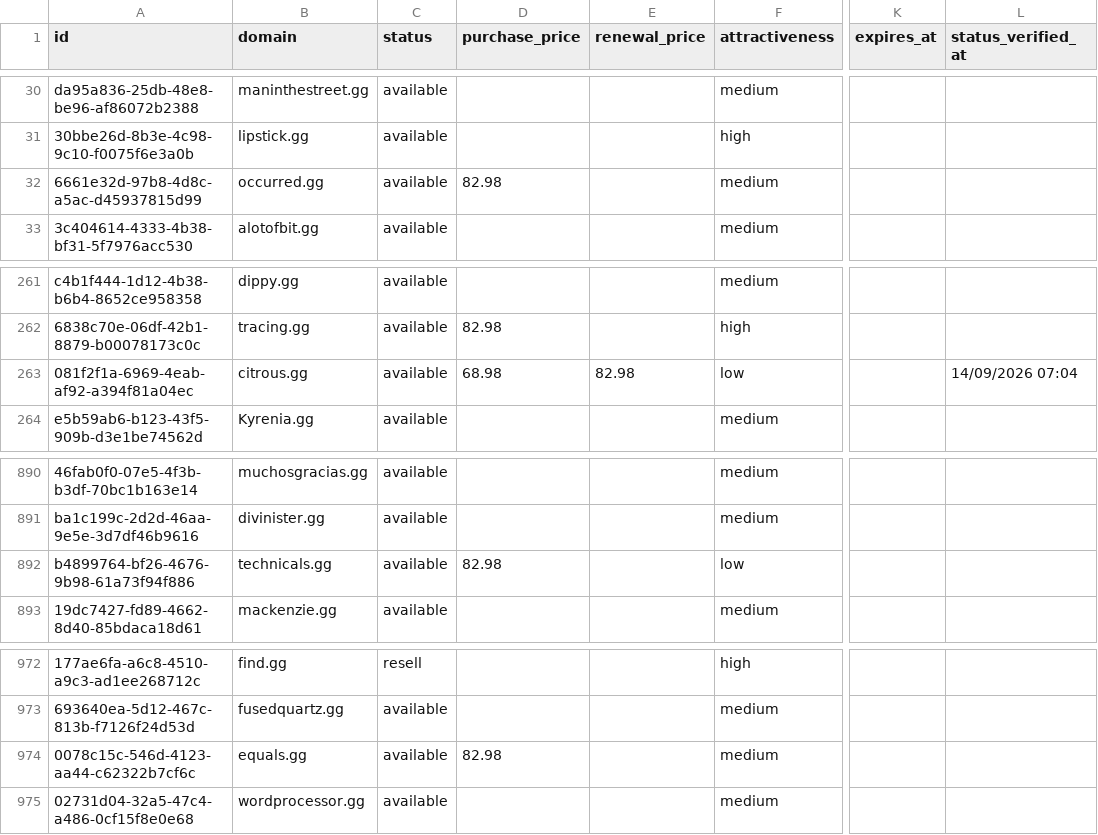
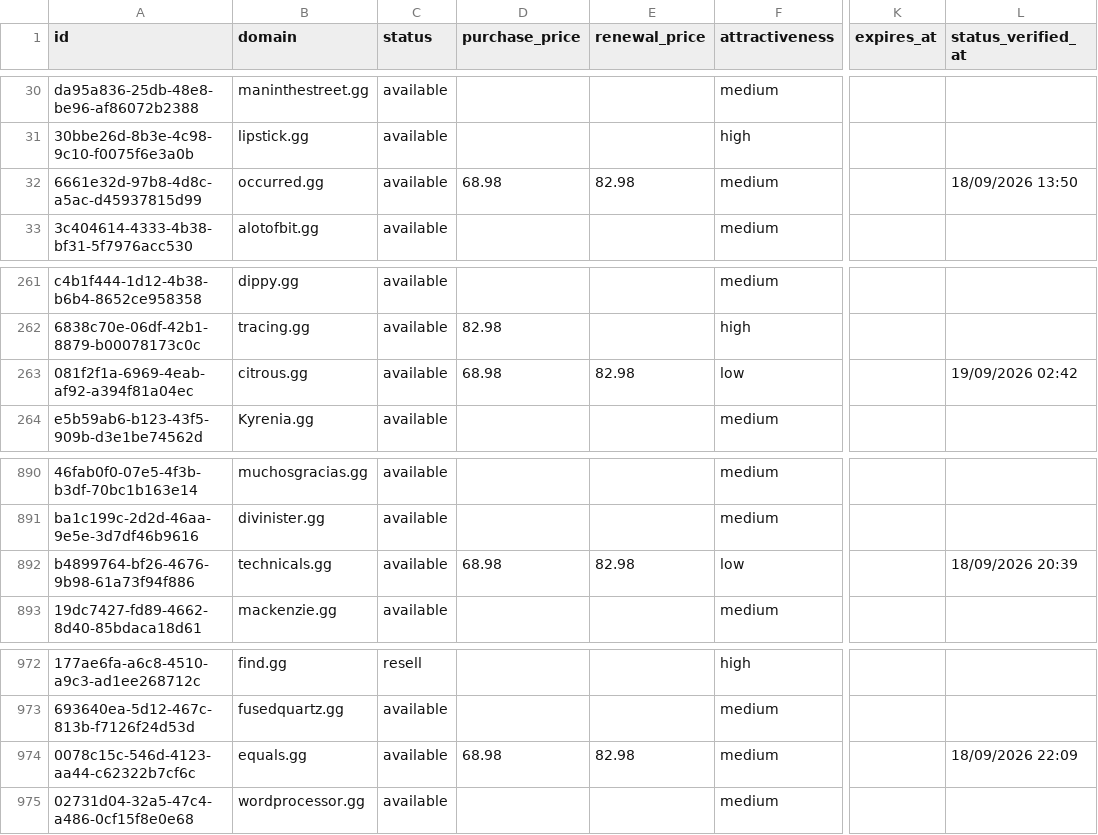
Before and after one commit to UniqueDomains/gg-oneword-domains, a CSV file: gg.csv, drawn as a sheet; only a part is shown, gaps mark what is left out; the diff names each change by its address in the sheet, - before the commit and + after, or states it on an @@ line.

Commit message:
Domains update

```diff
--- a/gg.csv
+++ b/gg.csv
-D32 (purchase_price): 82.98
+D32 (purchase_price): 68.98
-E32 (renewal_price): (empty)
+E32 (renewal_price): 82.98
-L32 (status_verified_at): (empty)
+L32 (status_verified_at): 18/09/2026 13:50
-L263 (status_verified_at): 14/09/2026 07:04
+L263 (status_verified_at): 19/09/2026 02:42
-D892 (purchase_price): 82.98
+D892 (purchase_price): 68.98
-E892 (renewal_price): (empty)
+E892 (renewal_price): 82.98
-L892 (status_verified_at): (empty)
+L892 (status_verified_at): 18/09/2026 20:39
-D974 (purchase_price): 82.98
+D974 (purchase_price): 68.98
-E974 (renewal_price): (empty)
+E974 (renewal_price): 82.98
-L974 (status_verified_at): (empty)
+L974 (status_verified_at): 18/09/2026 22:09
```
Also changed, not shown: 4 other files.
